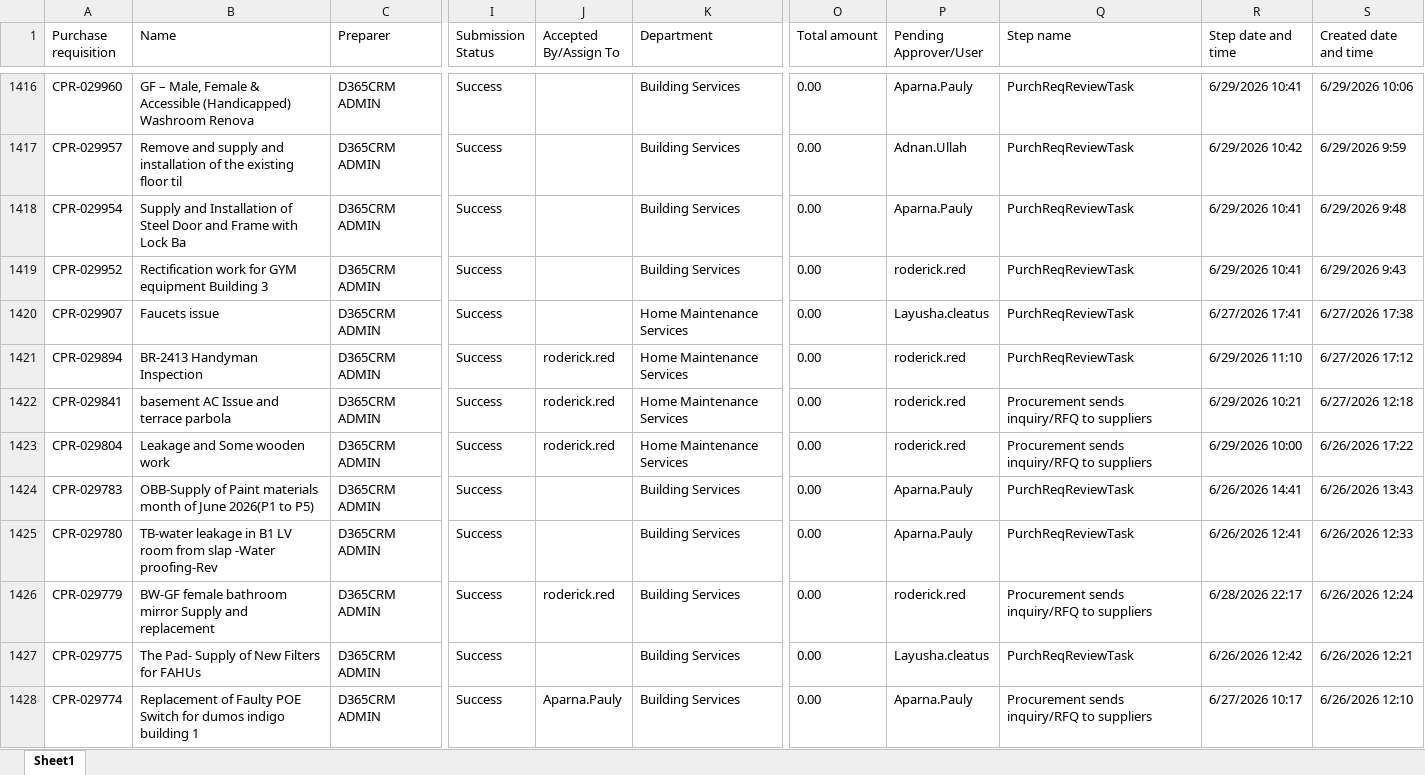
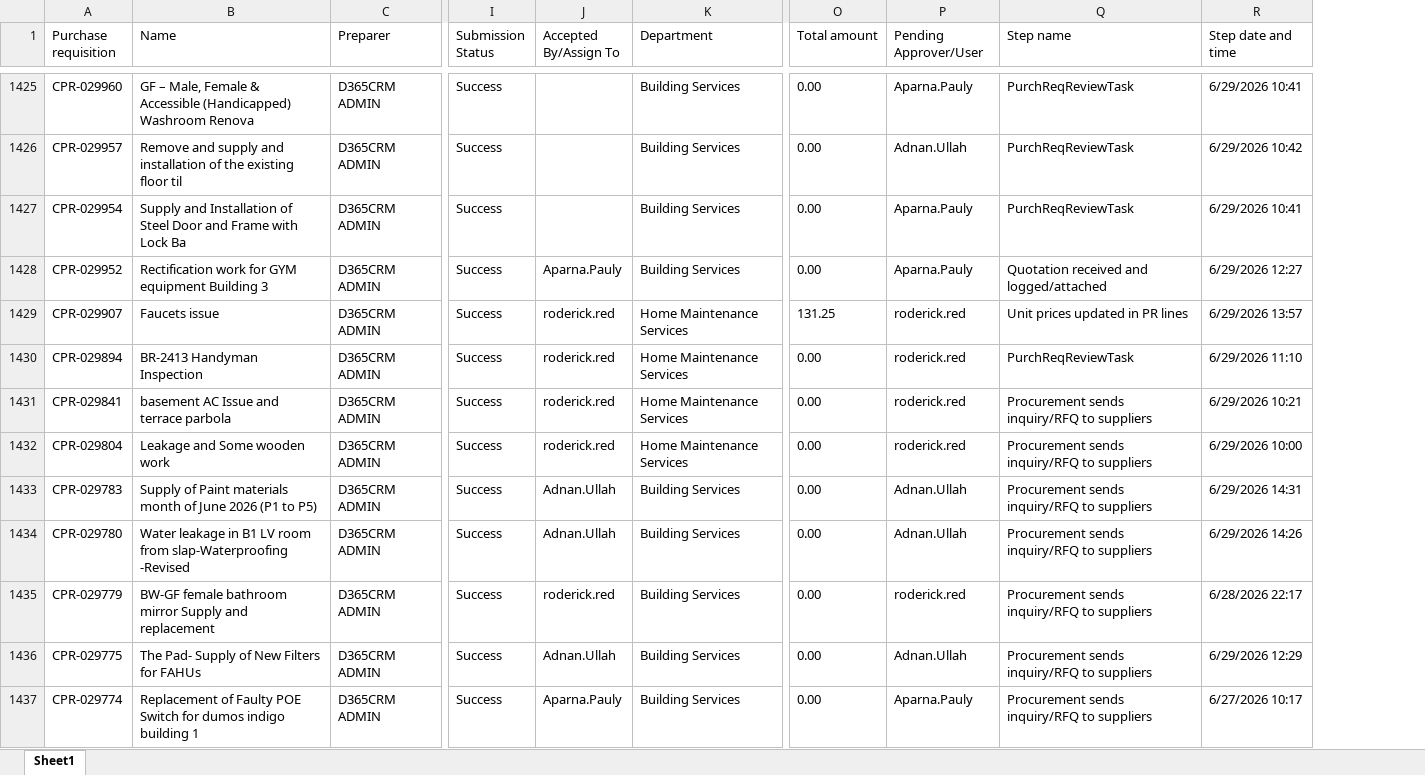
Before and after one commit to Strive-Services-Group/PR-PO-Pipeline-Dashboard, an Excel workbook: pr.xlsx, sheet Sheet1, drawn as a sheet; only a part is shown, gaps mark what is left out; values as stored, in another font and other column widths than the file's, no borders; table styles not drawn; removed rows and columns are numbered as before the commit, all else as after; the diff covers the shown part only; the diff names each change by its address in the sheet, - before the commit and + after, or states it on an @@ line.

```diff
--- a/pr.xlsx (sheet Sheet1)
+++ b/pr.xlsx (sheet Sheet1)
-column S (Created date and time), rows 1416-1428: 6/29/2026 10:06 | 6/29/2026 9:59 | 6/29/2026 9:48 | 6/29/2026 9:43 | 6/27/2026 17:38 | 6/27/2026 17:12 | 6/27/2026 12:18 | 6/26/2026 17:22 | 6/26/2026 13:43 | 6/26/2026 12:33 | 6/26/2026 12:24 | 6/26/2026 12:21 | 6/26/2026 12:10
-J1428 (Accepted By/Assign To): (empty)
+J1428 (Accepted By/Assign To): Aparna.Pauly
-P1428 (Pending Approver/User): roderick.red
+P1428 (Pending Approver/User): Aparna.Pauly
-Q1428 (Step name): PurchReqReviewTask
+Q1428 (Step name): Quotation received and logged/attached
-R1428 (Step date and time): 6/29/2026 10:41
+R1428 (Step date and time): 6/29/2026 12:27
-J1429 (Accepted By/Assign To): (empty)
+J1429 (Accepted By/Assign To): roderick.red
-O1429 (Total amount): 0.00
+O1429 (Total amount): 131.25
-P1429 (Pending Approver/User): Layusha.cleatus
+P1429 (Pending Approver/User): roderick.red
-Q1429 (Step name): PurchReqReviewTask
+Q1429 (Step name): Unit prices updated in PR lines
-R1429 (Step date and time): 6/27/2026 17:41
+R1429 (Step date and time): 6/29/2026 13:57
-B1433 (Name): OBB-Supply of Paint materials month of June 2026(P1 to P5)
+B1433 (Name): Supply of Paint materials month of June 2026 (P1 to P5)
-J1433:J1434 (Accepted By/Assign To): (empty)
+J1433:J1434 (Accepted By/Assign To): Adnan.Ullah
-P1433:P1434 (Pending Approver/User): Aparna.Pauly
+P1433:P1434 (Pending Approver/User): Adnan.Ullah
-Q1433:Q1434 (Step name): PurchReqReviewTask
+Q1433:Q1434 (Step name): Procurement sends inquiry/RFQ to suppliers
-R1433 (Step date and time): 6/26/2026 14:41
+R1433 (Step date and time): 6/29/2026 14:31
-B1434 (Name): TB-water leakage in B1 LV room from slap -Water proofing-Rev
+B1434 (Name): Water leakage in B1 LV room from slap-Waterproofing -Revised
-R1434 (Step date and time): 6/26/2026 12:41
+R1434 (Step date and time): 6/29/2026 14:26
-J1436 (Accepted By/Assign To): (empty)
+J1436 (Accepted By/Assign To): Adnan.Ullah
-P1436 (Pending Approver/User): Layusha.cleatus
+P1436 (Pending Approver/User): Adnan.Ullah
-Q1436 (Step name): PurchReqReviewTask
+Q1436 (Step name): Procurement sends inquiry/RFQ to suppliers
-R1436 (Step date and time): 6/26/2026 12:42
+R1436 (Step date and time): 6/29/2026 12:29
```
Also changed, not shown: 10 added rows and 336 edited cells elsewhere in this sheet.
